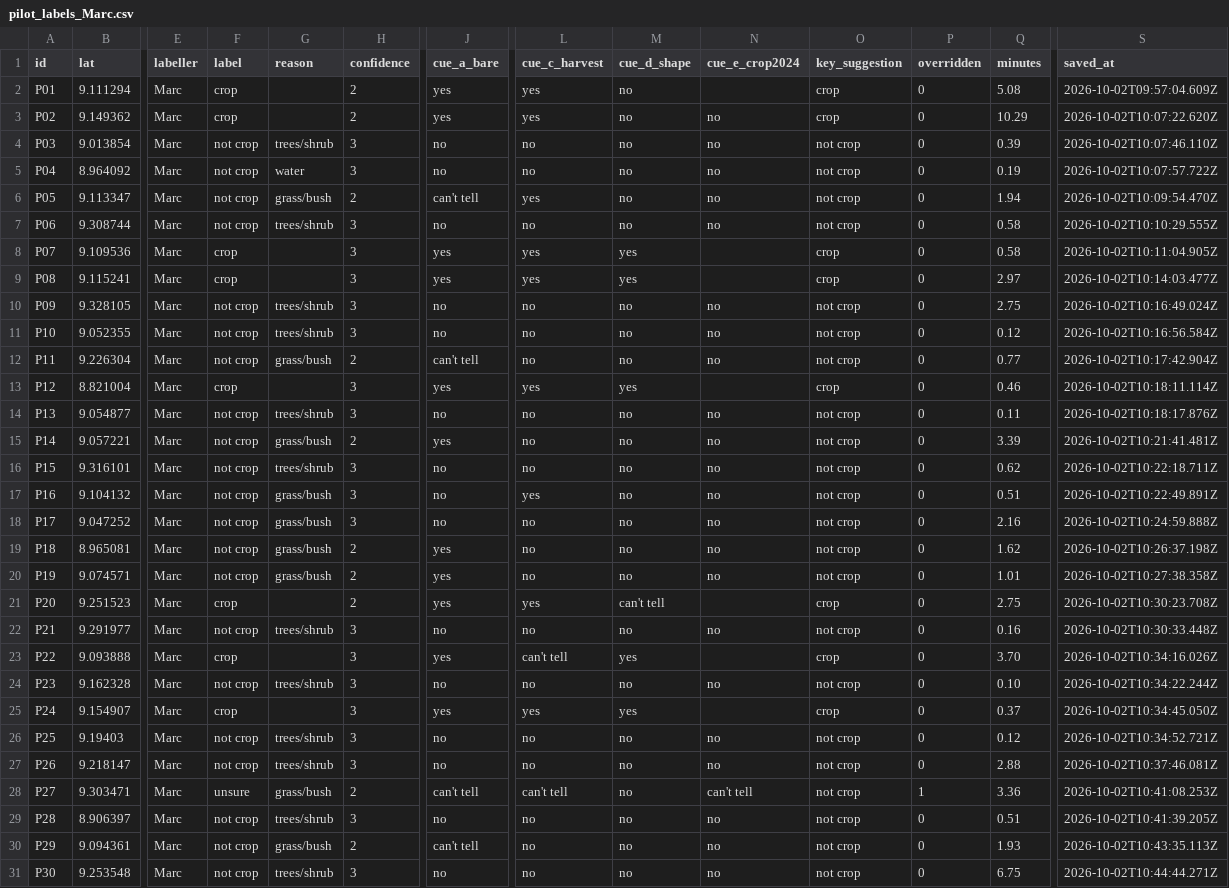
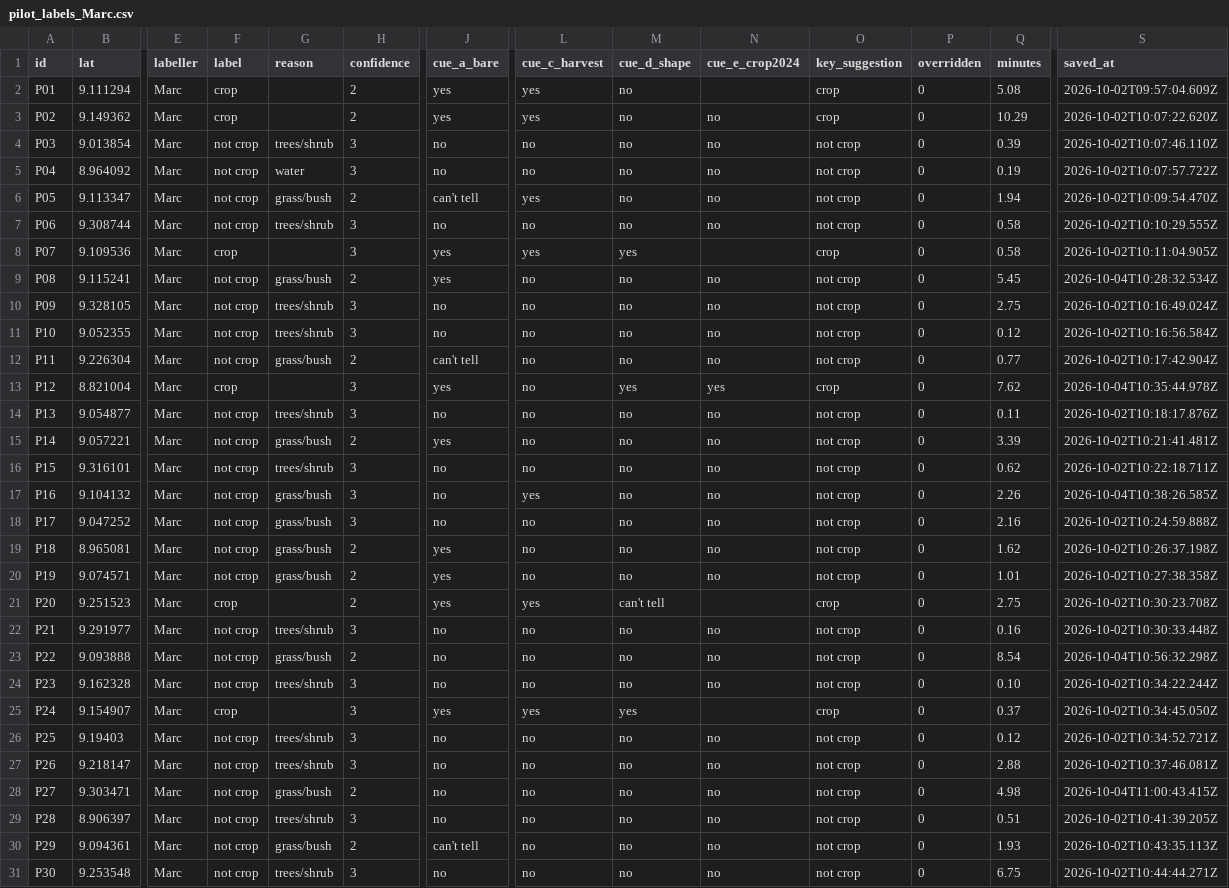
Before and after one commit to marcvoolpe/JBG060_ZHL_2026, a CSV file: cropland/labels/pilot_labels_Marc.csv, drawn as a sheet; only a part is shown, gaps mark what is left out; the diff names each change by its address in the sheet, - before the commit and + after, or states it on an @@ line.

Commit message:
Marc labels

```diff
--- a/cropland/labels/pilot_labels_Marc.csv
+++ b/cropland/labels/pilot_labels_Marc.csv
-F9 (label): crop
+F9 (label): not crop
-G9 (reason): (empty)
+G9 (reason): grass/bush
-H9 (confidence): 3
+H9 (confidence): 2
-L9 (cue_c_harvest): yes
+L9 (cue_c_harvest): no
-M9 (cue_d_shape): yes
+M9 (cue_d_shape): no
-N9 (cue_e_crop2024): (empty)
+N9 (cue_e_crop2024): no
-O9 (key_suggestion): crop
+O9 (key_suggestion): not crop
-Q9 (minutes): 2.97
+Q9 (minutes): 5.45
-S9 (saved_at): 2026-10-02T10:14:03.477Z
+S9 (saved_at): 2026-10-04T10:28:32.534Z
-L13 (cue_c_harvest): yes
+L13 (cue_c_harvest): no
-N13 (cue_e_crop2024): (empty)
+N13 (cue_e_crop2024): yes
-Q13 (minutes): 0.46
+Q13 (minutes): 7.62
-S13 (saved_at): 2026-10-02T10:18:11.114Z
+S13 (saved_at): 2026-10-04T10:35:44.978Z
-Q17 (minutes): 0.51
+Q17 (minutes): 2.26
-S17 (saved_at): 2026-10-02T10:22:49.891Z
+S17 (saved_at): 2026-10-04T10:38:26.585Z
-F23 (label): crop
+F23 (label): not crop
-G23 (reason): (empty)
+G23 (reason): grass/bush
-H23 (confidence): 3
+H23 (confidence): 2
-J23 (cue_a_bare): yes
+J23 (cue_a_bare): no
-L23 (cue_c_harvest): can't tell
+L23 (cue_c_harvest): no
-M23 (cue_d_shape): yes
+M23 (cue_d_shape): no
-N23 (cue_e_crop2024): (empty)
+N23 (cue_e_crop2024): no
-O23 (key_suggestion): crop
+O23 (key_suggestion): not crop
-Q23 (minutes): 3.70
+Q23 (minutes): 8.54
-S23 (saved_at): 2026-10-02T10:34:16.026Z
+S23 (saved_at): 2026-10-04T10:56:32.298Z
-F28 (label): unsure
+F28 (label): not crop
-J28 (cue_a_bare): can't tell
+J28 (cue_a_bare): no
-L28 (cue_c_harvest): can't tell
+L28 (cue_c_harvest): no
-N28 (cue_e_crop2024): can't tell
+N28 (cue_e_crop2024): no
-P28 (overridden): 1
+P28 (overridden): 0
-Q28 (minutes): 3.36
+Q28 (minutes): 4.98
-S28 (saved_at): 2026-10-02T10:41:08.253Z
+S28 (saved_at): 2026-10-04T11:00:43.415Z
```
Also changed, not shown: 1 other file.
